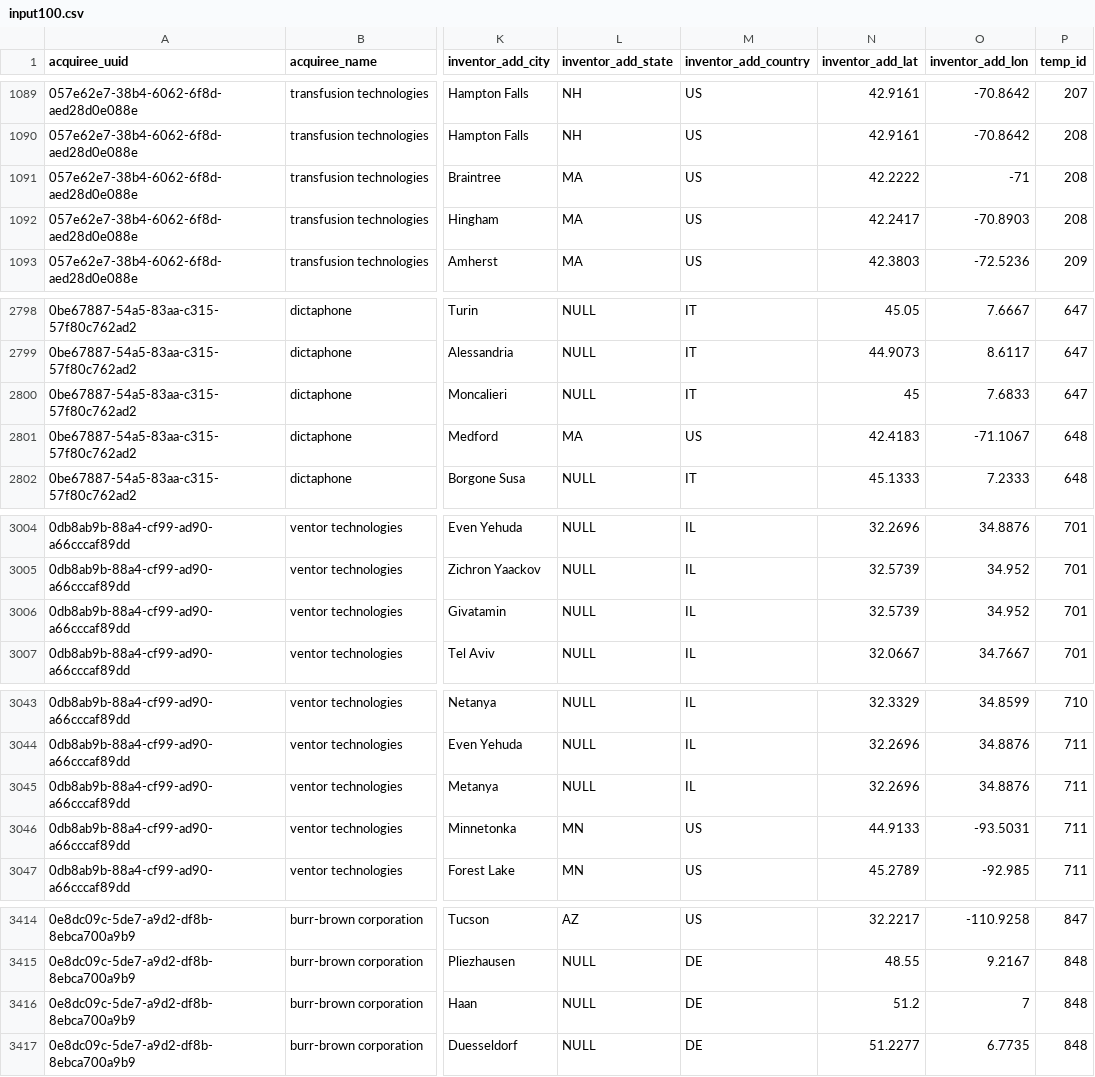
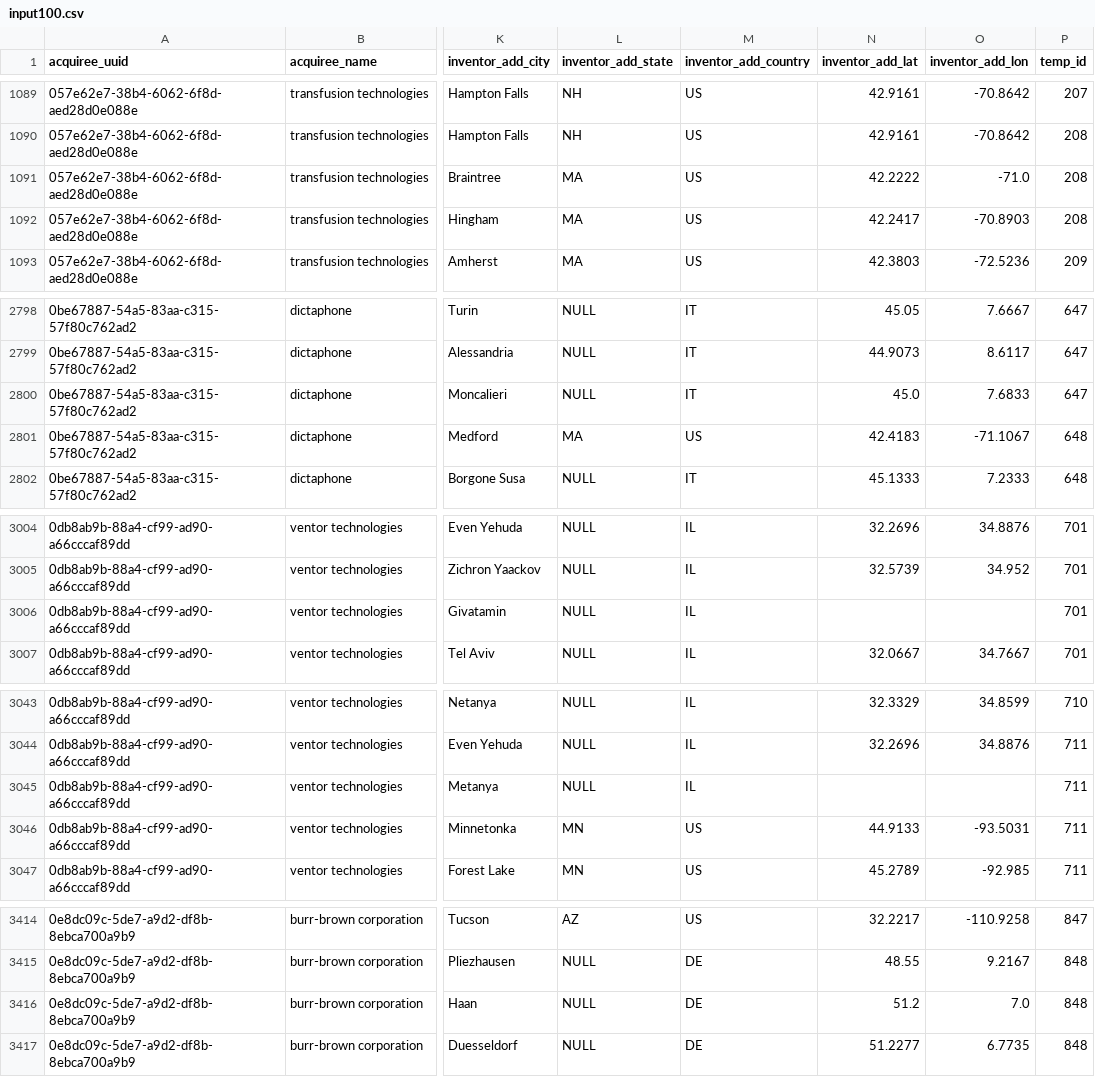
Before and after one commit to ksjiaxian/LocationCalculator, a CSV file: inputs/input100.csv, drawn as a sheet; only a part is shown, gaps mark what is left out; the diff covers the shown part only; the diff names each change by its address in the sheet, - before the commit and + after, or states it on an @@ line.

```diff
--- a/inputs/input100.csv
+++ b/inputs/input100.csv
-O1091 (inventor_add_lon): -71
+O1091 (inventor_add_lon): -71.0
-N2800 (inventor_add_lat): 45
+N2800 (inventor_add_lat): 45.0
-N3006 (inventor_add_lat): 32.5739
+N3006 (inventor_add_lat): (empty)
-O3006 (inventor_add_lon): 34.952
+O3006 (inventor_add_lon): (empty)
-N3045 (inventor_add_lat): 32.2696
+N3045 (inventor_add_lat): (empty)
-O3045 (inventor_add_lon): 34.8876
+O3045 (inventor_add_lon): (empty)
-O3416 (inventor_add_lon): 7
+O3416 (inventor_add_lon): 7.0
```
Also changed, not shown: 1 edited cell elsewhere in this file, outputs/output_test100.csv, 2 other files.
